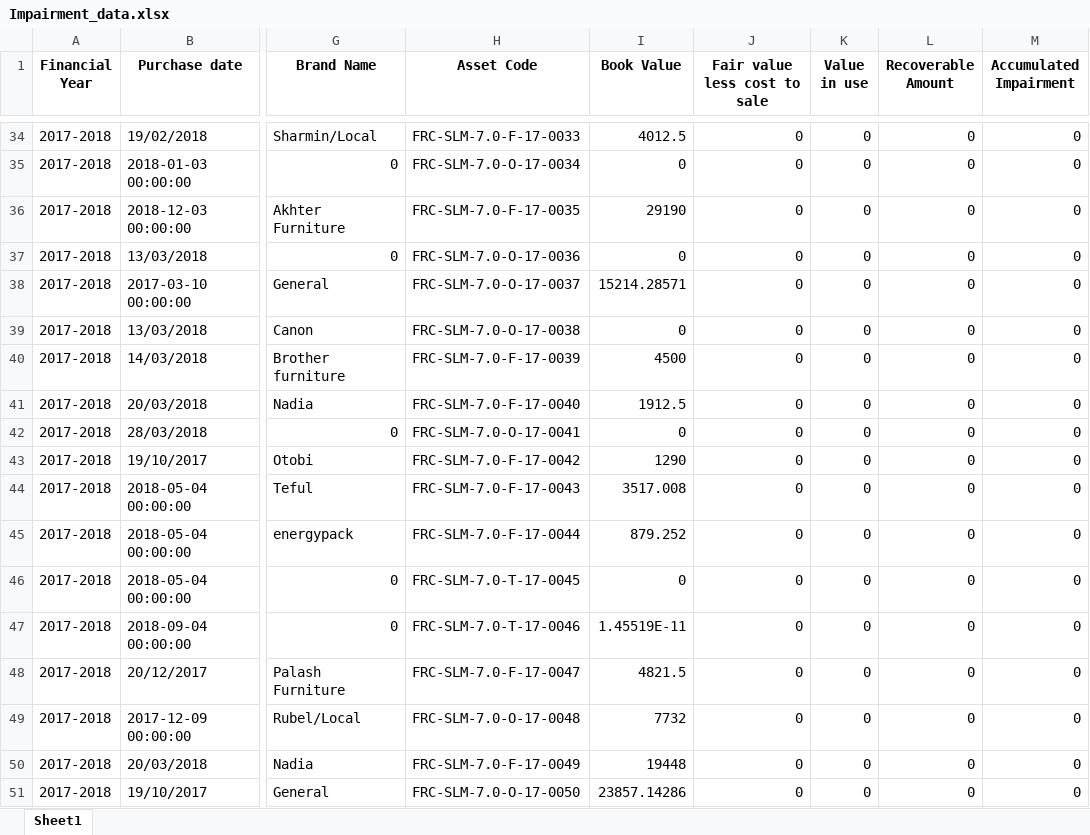
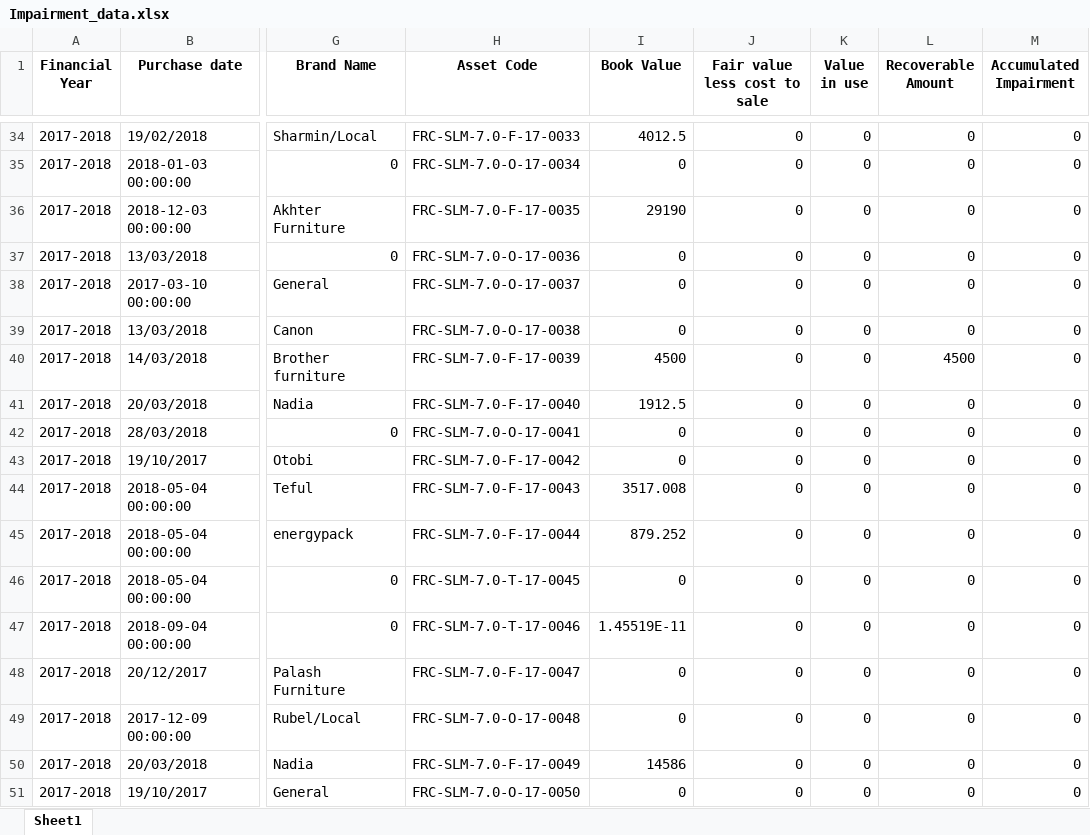
Before and after one commit to ANIKFRCBD/AFAR_NEW_VERSION, an Excel workbook: afar_project/csv_path/sample/Impairment_data.xlsx, sheet Sheet1, drawn as a sheet; only a part is shown, gaps mark what is left out; values as stored, in another font and other column widths than the file's, no borders; the diff covers the shown part only; the diff names each change by its address in the sheet, - before the commit and + after, or states it on an @@ line.

```diff
--- a/afar_project/csv_path/sample/Impairment_data.xlsx (sheet Sheet1)
+++ b/afar_project/csv_path/sample/Impairment_data.xlsx (sheet Sheet1)
-I38 (Book Value): 15214.28571
+I38 (Book Value): 0
-L40 (Recoverable Amount): 0
+L40 (Recoverable Amount): 4500
-I43 (Book Value): 1290
+I43 (Book Value): 0
-I48 (Book Value): 4821.5
+I48 (Book Value): 0
-I49 (Book Value): 7732
+I49 (Book Value): 0
-I50 (Book Value): 19448
+I50 (Book Value): 14586
-I51 (Book Value): 23857.14286
+I51 (Book Value): 0
```
Also changed, not shown: 33 edited cells elsewhere in this sheet, afar_project/csv_path/sample/asset_register.xlsx, afar_project/csv_path/sample/depreciation.xlsx, 3 other files.
